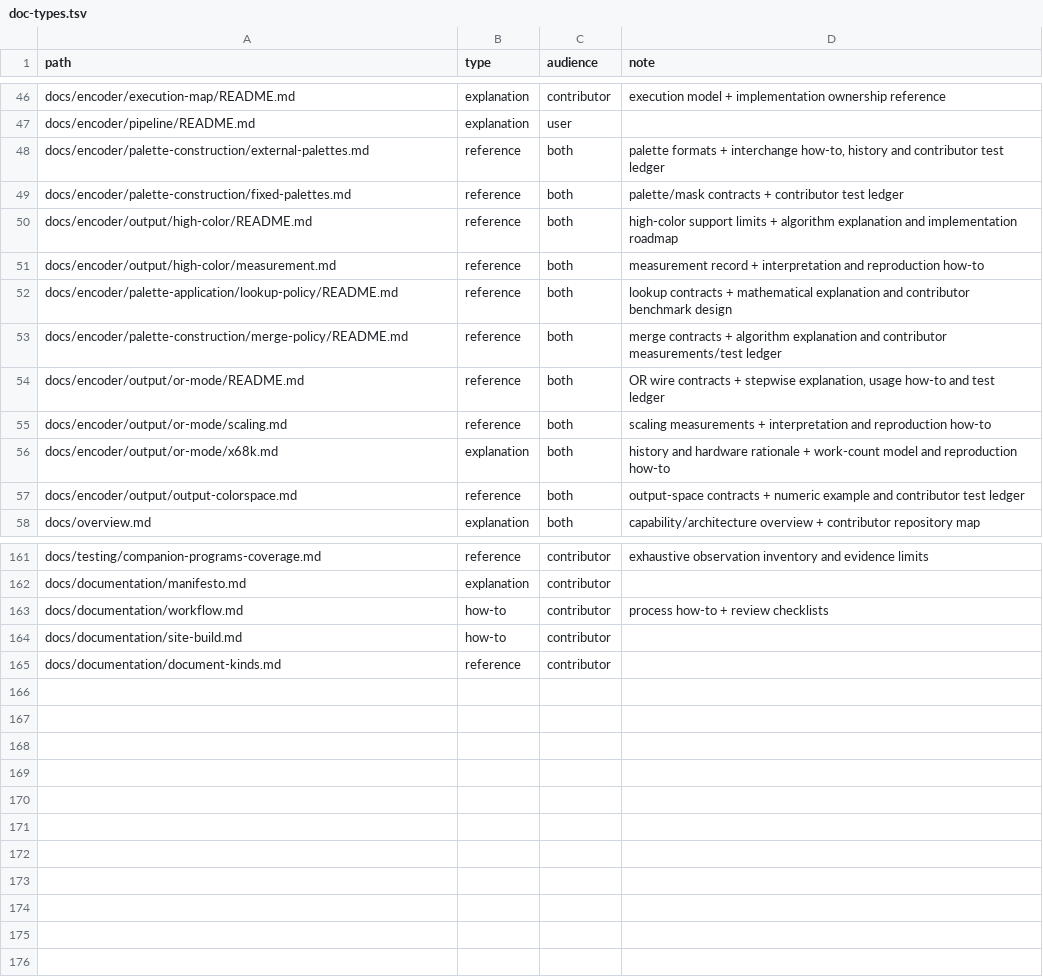
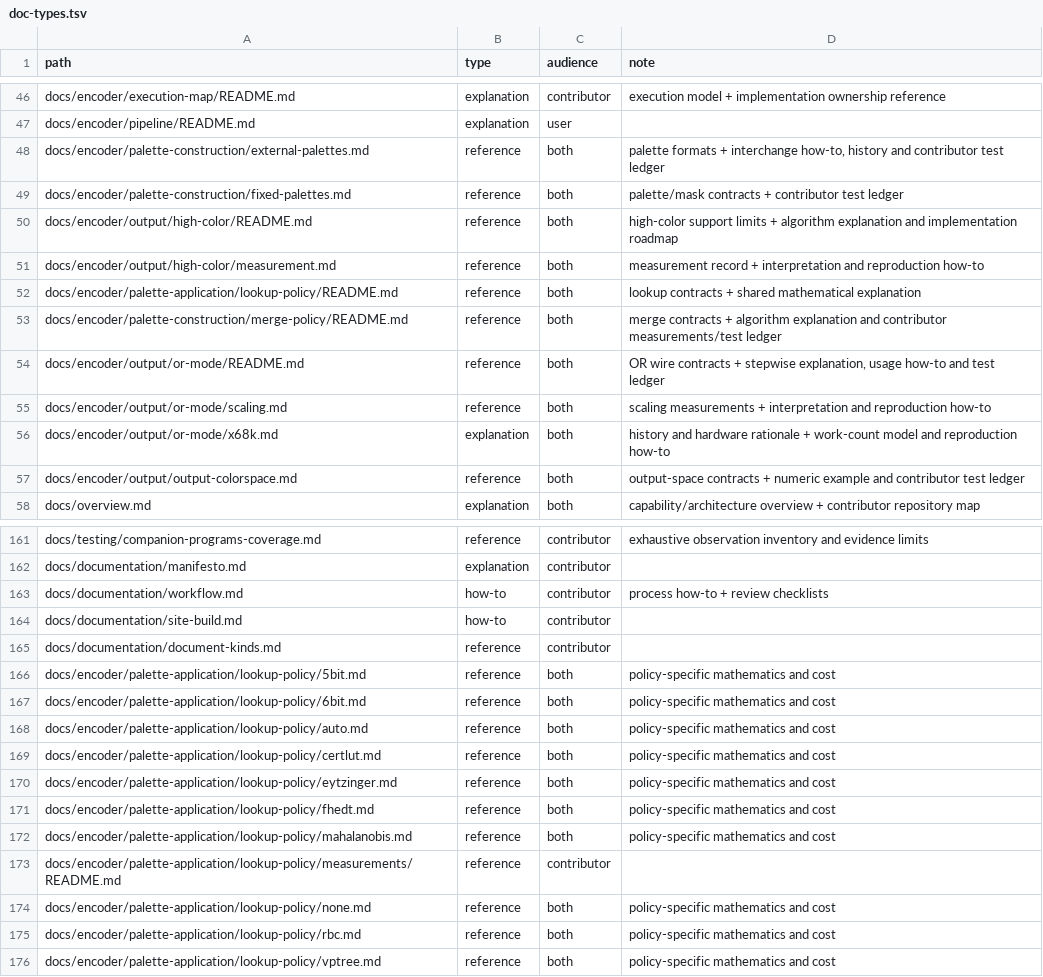
Before and after one commit to saitoha/libsixel, a TSV file: tools/docs/doc-types.tsv, drawn as a sheet; only a part is shown, gaps mark what is left out.

Commit message:
docs: split lookup policy into variant pages and a measurement companion

```diff
--- a/tools/docs/doc-types.tsv
+++ b/tools/docs/doc-types.tsv
@@ -51,3 +51,3 @@ docs/encoder/output/high-color/README.md	reference	both	high-color support limit
 docs/encoder/output/high-color/measurement.md	reference	both	measurement record + interpretation and reproduction how-to
-docs/encoder/palette-application/lookup-policy/README.md	reference	both	lookup contracts + mathematical explanation and contributor benchmark design
+docs/encoder/palette-application/lookup-policy/README.md	reference	both	lookup contracts + shared mathematical explanation
 docs/encoder/palette-construction/merge-policy/README.md	reference	both	merge contracts + algorithm explanation and contributor measurements/test ledger
@@ -165 +165,12 @@ docs/documentation/site-build.md	how-to	contributor
 docs/documentation/document-kinds.md	reference	contributor	
+docs/encoder/palette-application/lookup-policy/5bit.md	reference	both	policy-specific mathematics and cost
+docs/encoder/palette-application/lookup-policy/6bit.md	reference	both	policy-specific mathematics and cost
+docs/encoder/palette-application/lookup-policy/auto.md	reference	both	policy-specific mathematics and cost
+docs/encoder/palette-application/lookup-policy/certlut.md	reference	both	policy-specific mathematics and cost
+docs/encoder/palette-application/lookup-policy/eytzinger.md	reference	both	policy-specific mathematics and cost
+docs/encoder/palette-application/lookup-policy/fhedt.md	reference	both	policy-specific mathematics and cost
+docs/encoder/palette-application/lookup-policy/mahalanobis.md	reference	both	policy-specific mathematics and cost
+docs/encoder/palette-application/lookup-policy/measurements/README.md	reference	contributor	
+docs/encoder/palette-application/lookup-policy/none.md	reference	both	policy-specific mathematics and cost
+docs/encoder/palette-application/lookup-policy/rbc.md	reference	both	policy-specific mathematics and cost
+docs/encoder/palette-application/lookup-policy/vptree.md	reference	both	policy-specific mathematics and cost
```
Also changed, not shown: tools/docs/length-limits.tsv, 17 other files.
